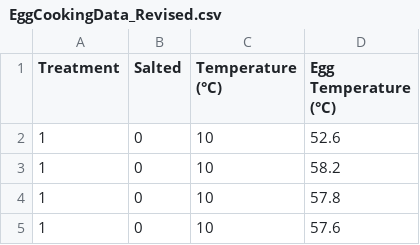
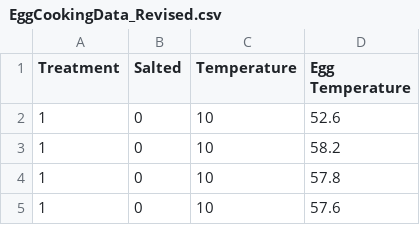
Before and after one commit to abdur-im/statistical-analysis-projects, a CSV file: EggCooking_SalinityTemp/EggCookingData_Revised.csv, drawn as a sheet; only a part is shown; the diff names each change by its address in the sheet, - before the commit and + after, or states it on an @@ line.

Commit message:
Updated EggCookingData_Revised.csv

```diff
--- a/EggCooking_SalinityTemp/EggCookingData_Revised.csv
+++ b/EggCooking_SalinityTemp/EggCookingData_Revised.csv
-C1: Temperature (°C)
+C1: Temperature
-D1: Egg Temperature (°C)
+D1: Egg Temperature
```
